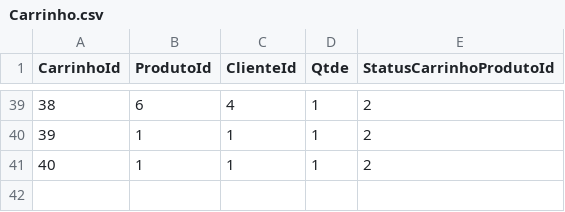
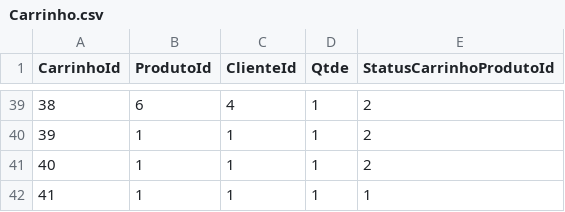
Before and after one commit to rafaelmessiah/single-experience, a CSV file: Tabelas/Carrinho.csv, drawn as a sheet; only a part is shown, gaps mark what is left out.

```diff
--- a/Tabelas/Carrinho.csv
+++ b/Tabelas/Carrinho.csv
@@ -41 +41,2 @@ CarrinhoId,ProdutoId,ClienteId,Qtde,StatusCarrinhoProdutoId
 40,1,1,1,2
+41,1,1,1,1
```
Also changed, not shown: 19 other files.
